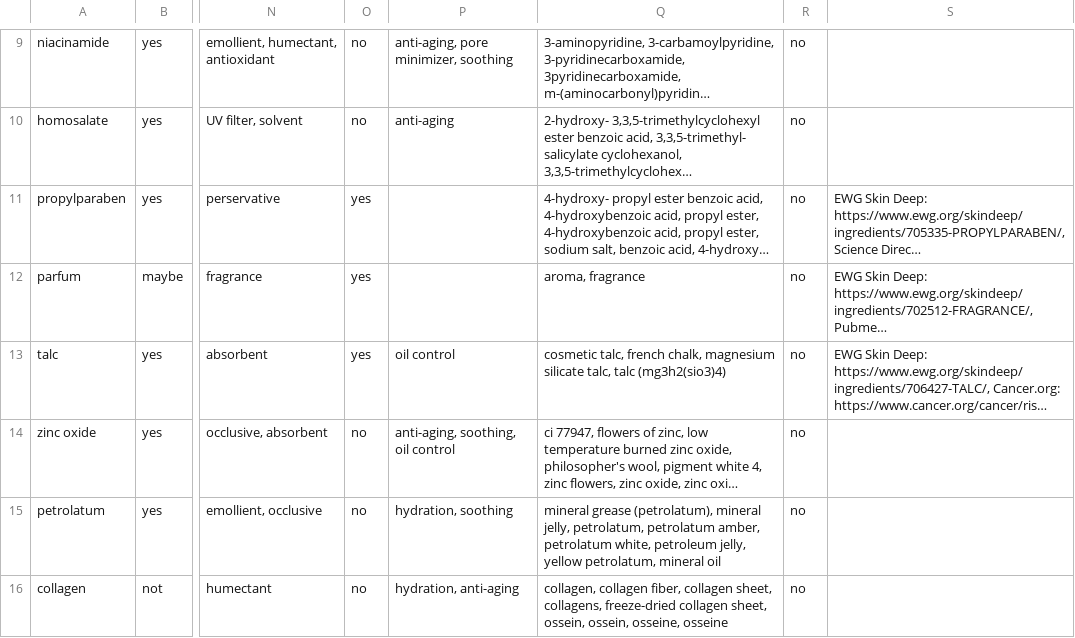
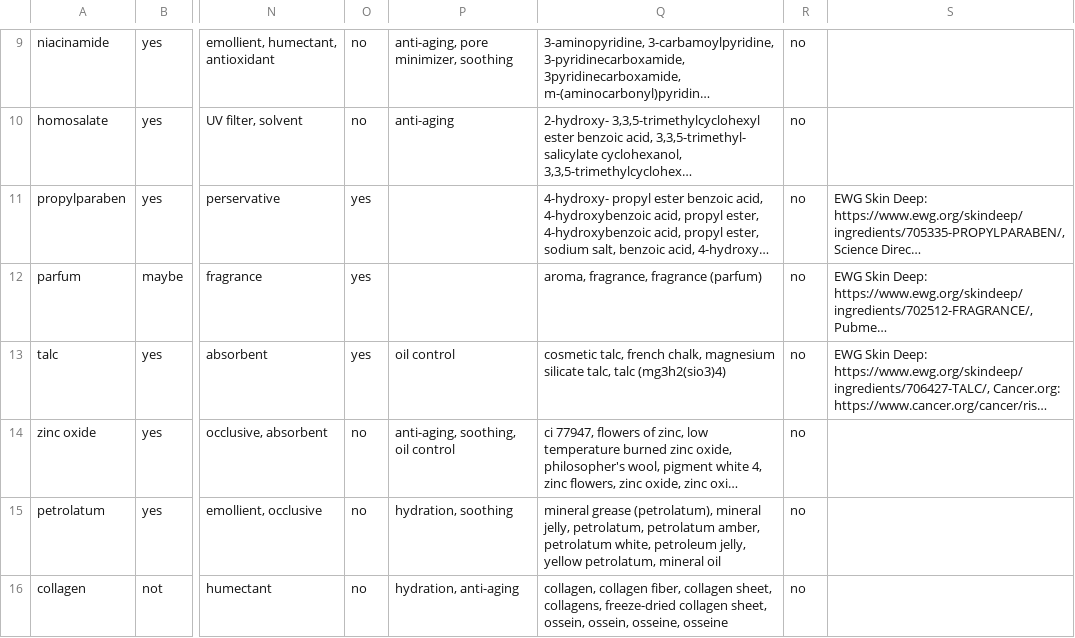
Before and after one commit to ant-li/Consumer-Neutral-Approach-to-Cosmetic-Safety, a CSV file: skincare_ingredients - Sheet1.csv, drawn as a sheet; only a part is shown, gaps mark what is left out; long unchanged cells end in …; the diff names each change by its address in the sheet, - before the commit and + after, or states it on an @@ line.

Commit message:
updated csv

```diff
--- a/skincare_ingredients - Sheet1.csv
+++ b/skincare_ingredients - Sheet1.csv
-Q12: aroma, fragrance
+Q12: aroma, fragrance, fragrance (parfum)
```
